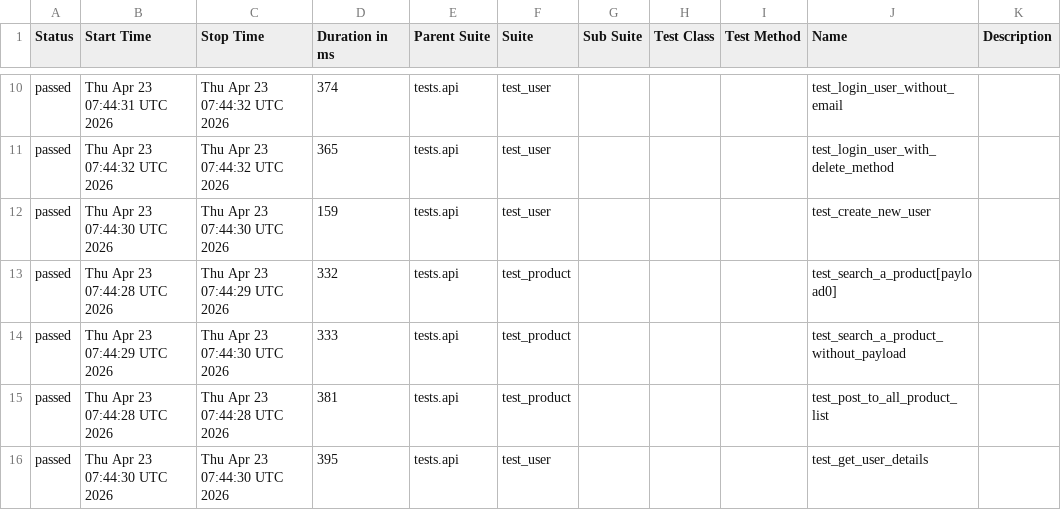
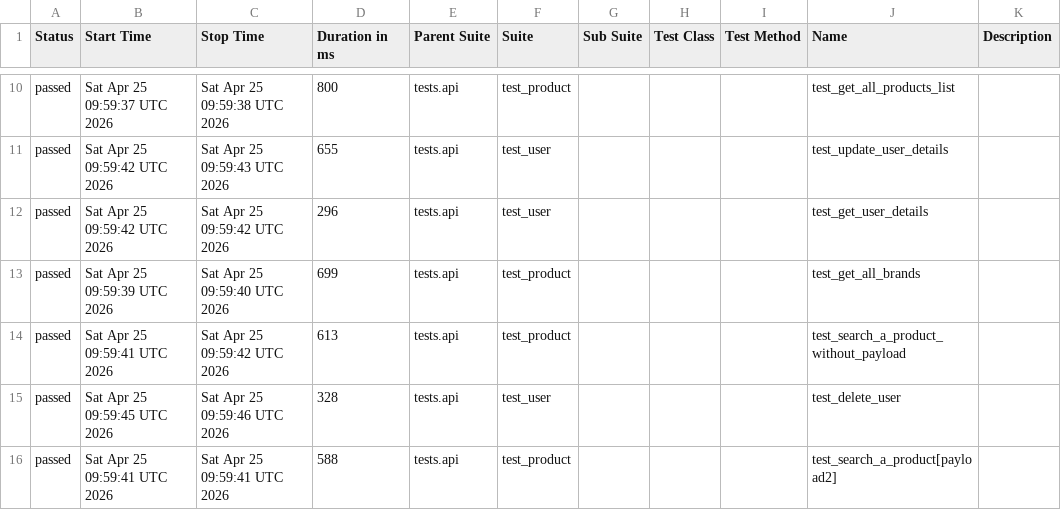
Before and after one commit to zia-kayani/AutomationExercise, a CSV file: api/data/suites.csv, drawn as a sheet; only a part is shown, gaps mark what is left out; the diff covers the shown part only.

```diff
--- a/api/data/suites.csv
+++ b/api/data/suites.csv
@@ -10,7 +10,7 @@
-"passed","Thu Apr 23 07:44:31 UTC 2026","Thu Apr 23 07:44:32 UTC 2026","374","tests.api","test_user","","","","test_login_user_without_email",""
-"passed","Thu Apr 23 07:44:32 UTC 2026","Thu Apr 23 07:44:32 UTC 2026","365","tests.api","test_user","","","","test_login_user_with_delete_method",""
-"passed","Thu Apr 23 07:44:30 UTC 2026","Thu Apr 23 07:44:30 UTC 2026","159","tests.api","test_user","","","","test_create_new_user",""
-"passed","Thu Apr 23 07:44:28 UTC 2026","Thu Apr 23 07:44:29 UTC 2026","332","tests.api","test_product","","","","test_search_a_product[payload0]",""
-"passed","Thu Apr 23 07:44:29 UTC 2026","Thu Apr 23 07:44:30 UTC 2026","333","tests.api","test_product","","","","test_search_a_product_without_payload",""
-"passed","Thu Apr 23 07:44:28 UTC 2026","Thu Apr 23 07:44:28 UTC 2026","381","tests.api","test_product","","","","test_post_to_all_product_list",""
-"passed","Thu Apr 23 07:44:30 UTC 2026","Thu Apr 23 07:44:30 UTC 2026","395","tests.api","test_user","","","","test_get_user_details",""
+"passed","Sat Apr 25 09:59:37 UTC 2026","Sat Apr 25 09:59:38 UTC 2026","800","tests.api","test_product","","","","test_get_all_products_list",""
+"passed","Sat Apr 25 09:59:42 UTC 2026","Sat Apr 25 09:59:43 UTC 2026","655","tests.api","test_user","","","","test_update_user_details",""
+"passed","Sat Apr 25 09:59:42 UTC 2026","Sat Apr 25 09:59:42 UTC 2026","296","tests.api","test_user","","","","test_get_user_details",""
+"passed","Sat Apr 25 09:59:39 UTC 2026","Sat Apr 25 09:59:40 UTC 2026","699","tests.api","test_product","","","","test_get_all_brands",""
+"passed","Sat Apr 25 09:59:41 UTC 2026","Sat Apr 25 09:59:42 UTC 2026","613","tests.api","test_product","","","","test_search_a_product_without_payload",""
+"passed","Sat Apr 25 09:59:45 UTC 2026","Sat Apr 25 09:59:46 UTC 2026","328","tests.api","test_user","","","","test_delete_user",""
+"passed","Sat Apr 25 09:59:41 UTC 2026","Sat Apr 25 09:59:41 UTC 2026","588","tests.api","test_product","","","","test_search_a_product[payload2]",""
```
Also changed, not shown: 1 added row, 1 removed row and 34 edited cells elsewhere in this file, 46 other files.
